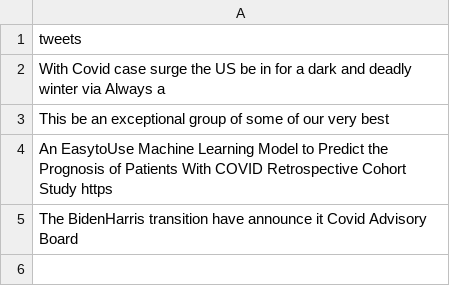
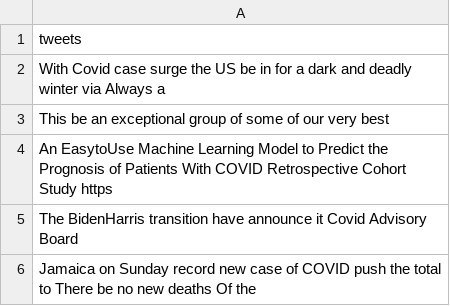
Before and after one commit to Zephyrs3/Sentiment_analysis, a CSV file: optweet.csv, drawn as a sheet.

Commit message:
Updated

```diff
--- a/optweet.csv
+++ b/optweet.csv
@@ -5 +5,2 @@ An EasytoUse Machine Learning Model to Predict the Prognosis of Patients With CO
 The BidenHarris transition have announce it Covid Advisory Board
+Jamaica on Sunday record new case of COVID push the total to There be no new deaths Of the
```
